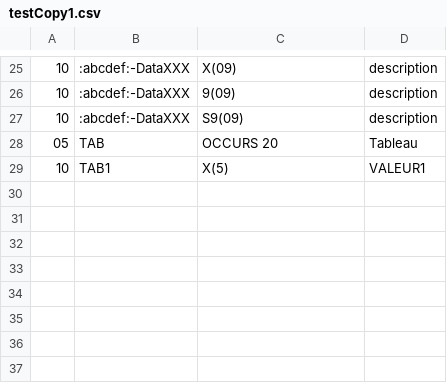
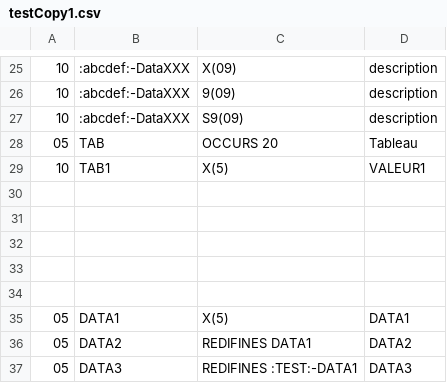
Before and after one commit to Sebibebi67/copy_maker, a CSV file: resources/testCopy1.csv, drawn as a sheet; only a part is shown, gaps mark what is left out; the diff names each change by its address in the sheet, - before the commit and + after, or states it on an @@ line.

Commit message:
Fixing issue with the "REDIFINES" keyword

```diff
--- a/resources/testCopy1.csv
+++ b/resources/testCopy1.csv
+row 30: (empty)
+row 31: (empty)
+row 32: (empty)
+row 33: (empty)
+row 34: (empty)
+row 35: 05 | DATA1 | X(5) | DATA1
+row 36: 05 | DATA2 | REDIFINES DATA1 | DATA2
+row 37: 05 | DATA3 | REDIFINES :TEST:-DATA1 | DATA3
```
Also changed, not shown: 1 other file.
